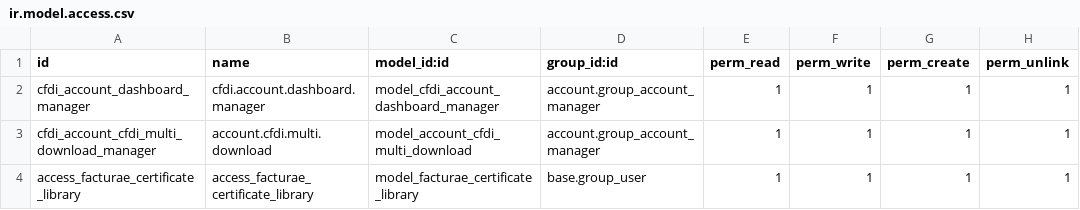
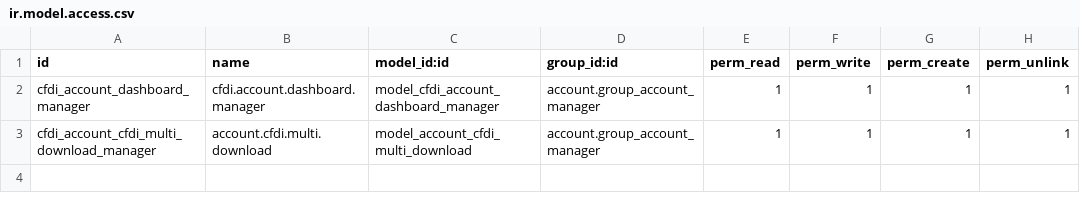
Before and after one commit to germanponce/l10n_mx_auditor_sat, a CSV file: security/ir.model.access.csv, drawn as a sheet.

```diff
--- a/security/ir.model.access.csv
+++ b/security/ir.model.access.csv
@@ -3,2 +3 @@ cfdi_account_dashboard_manager,cfdi.account.dashboard.manager,model_cfdi_account
 cfdi_account_cfdi_multi_download_manager,account.cfdi.multi.download,model_account_cfdi_multi_download,account.group_account_manager,1,1,1,1
-access_facturae_certificate_library,access_facturae_certificate_library,model_facturae_certificate_library,base.group_user,1,1,1,1
```
Also changed, not shown: 34 other files.
